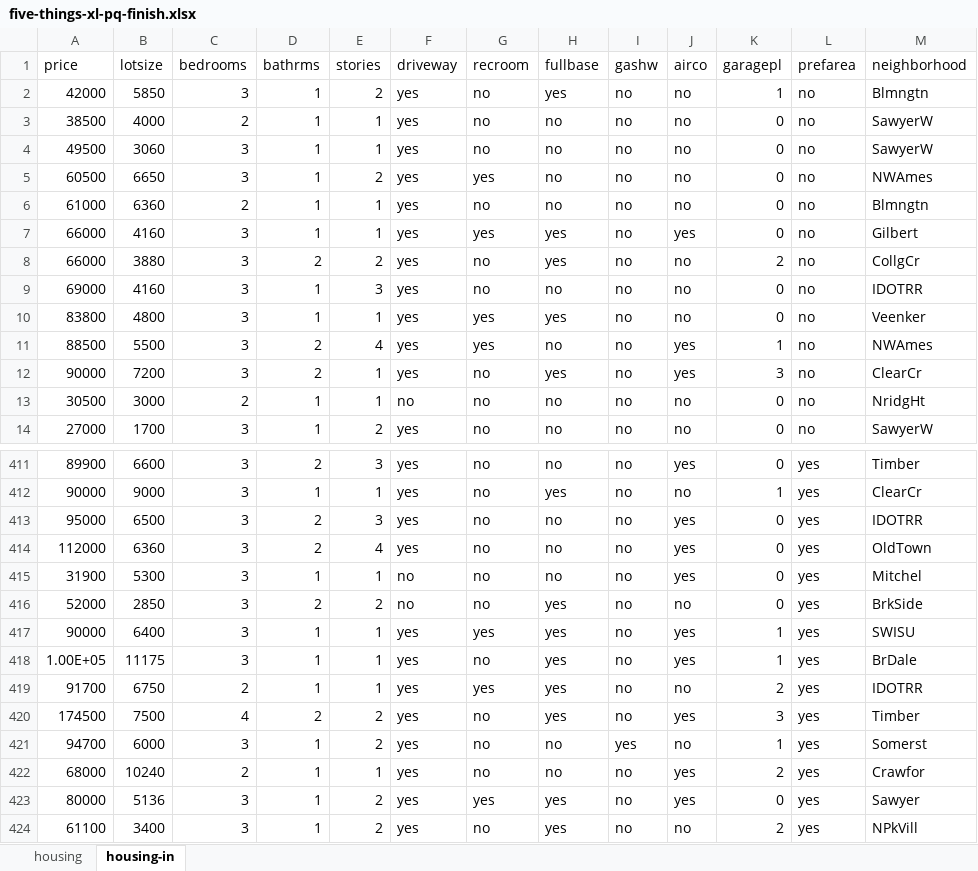
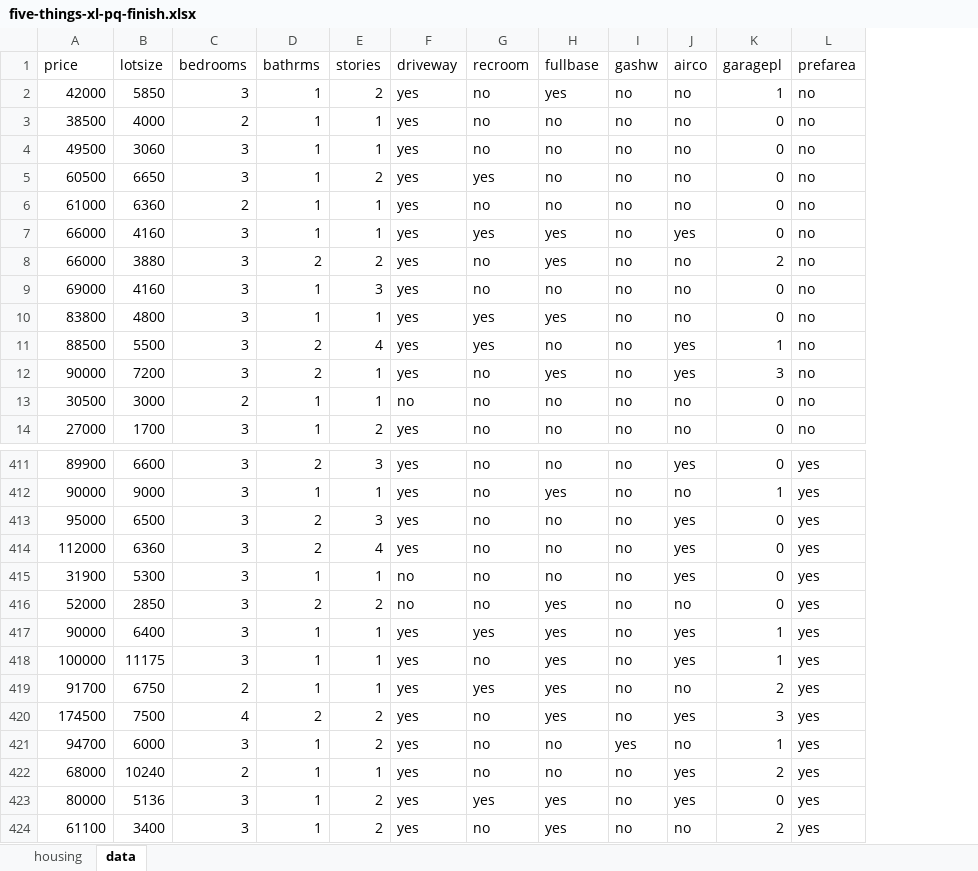
Before and after one commit to summerofgeorge/blog-files, an Excel workbook: five-things-xl-pq-finish.xlsx, sheet data, drawn as a sheet; only a part is shown, gaps mark what is left out; values as stored, in another font and other column widths than the file's, no borders; table styles not drawn; the diff names each change by its address in the sheet, - before the commit and + after, or states it on an @@ line.

```diff
--- a/five-things-xl-pq-finish.xlsx (sheet data)
+++ b/five-things-xl-pq-finish.xlsx (sheet data)
-sheet tab: housing-in
+sheet tab: data
-column M (neighborhood), rows 2-14: Blmngtn | SawyerW | SawyerW | NWAmes | Blmngtn | Gilbert | CollgCr | IDOTRR | Veenker | NWAmes | ClearCr | NridgHt | SawyerW; rows 411-424: Timber | ClearCr | IDOTRR | OldTown | Mitchel | BrkSide | SWISU | BrDale | IDOTRR | Timber | Somerst | Crawfor | Sawyer | NPkVill
-A418 (price): 1.00E+05
+A418 (price): 100000
```
Also changed, not shown: sheet housing.
